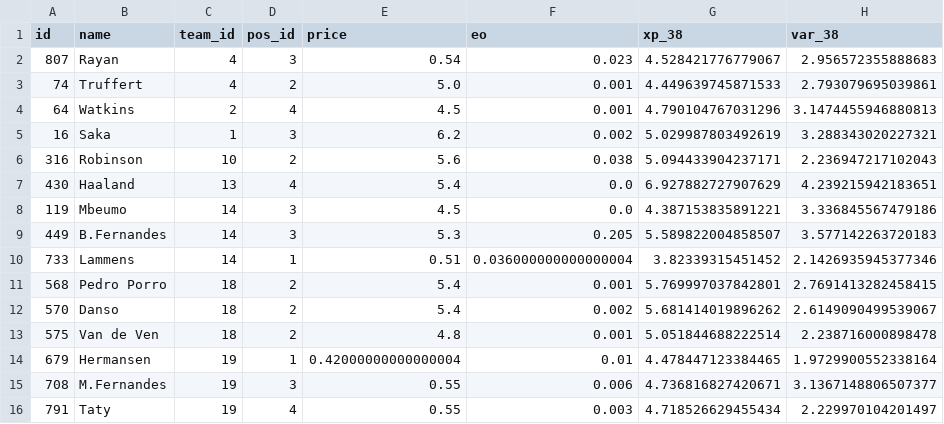
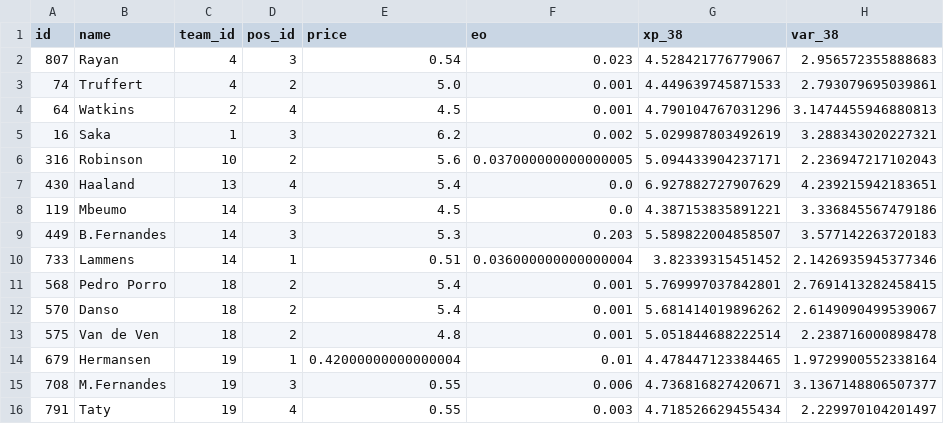
Before and after one commit to quocanhdayyy/footballmanager, a CSV file: data/processed/squad_snapshot.csv, drawn as a sheet; only a part is shown; the diff names each change by its address in the sheet, - before the commit and + after, or states it on an @@ line.

```diff
--- a/data/processed/squad_snapshot.csv
+++ b/data/processed/squad_snapshot.csv
-F6 (eo): 0.038
+F6 (eo): 0.037000000000000005
-F9 (eo): 0.205
+F9 (eo): 0.203
-F12 (eo): 0.002
+F12 (eo): 0.001
```
Also changed, not shown: data/players.csv.
